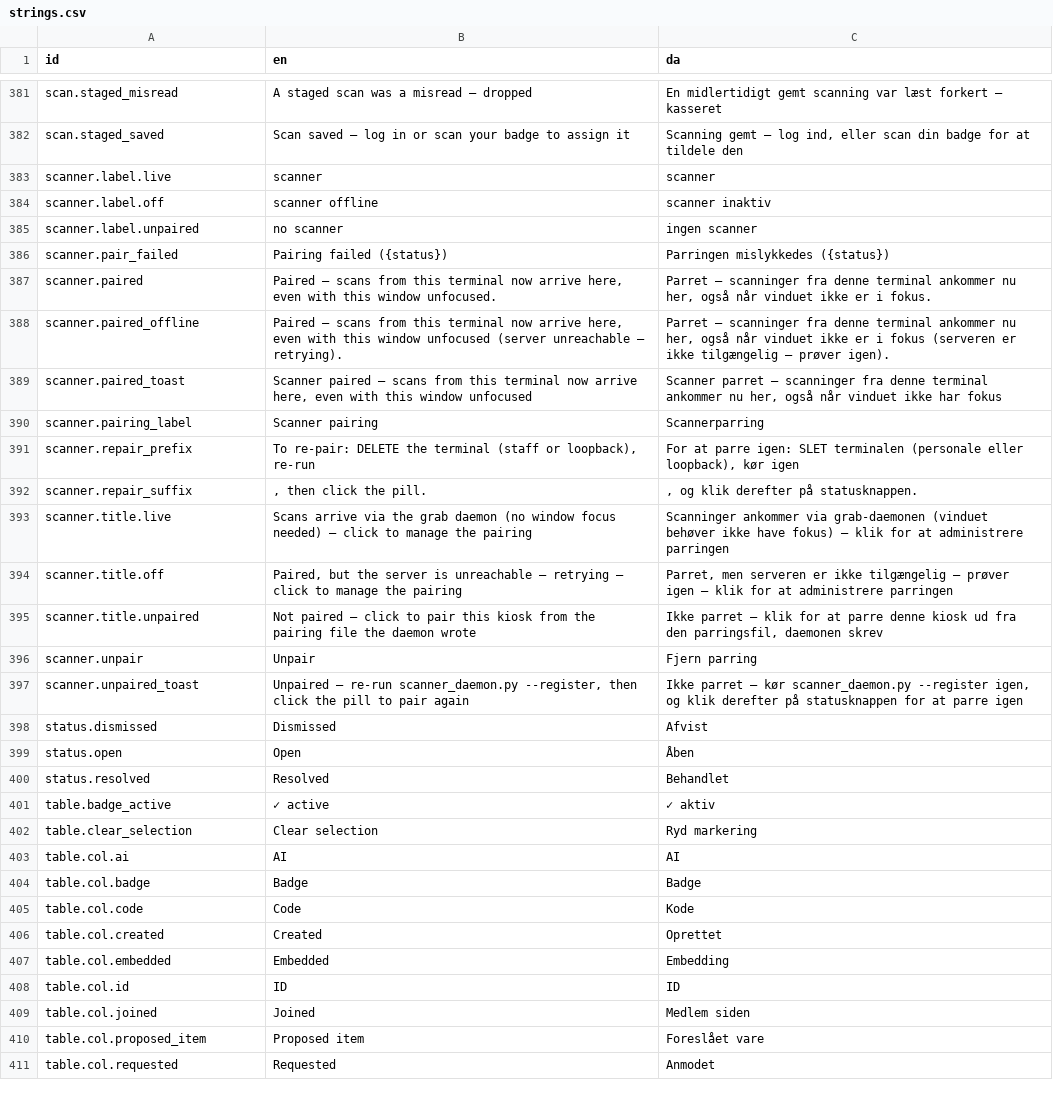
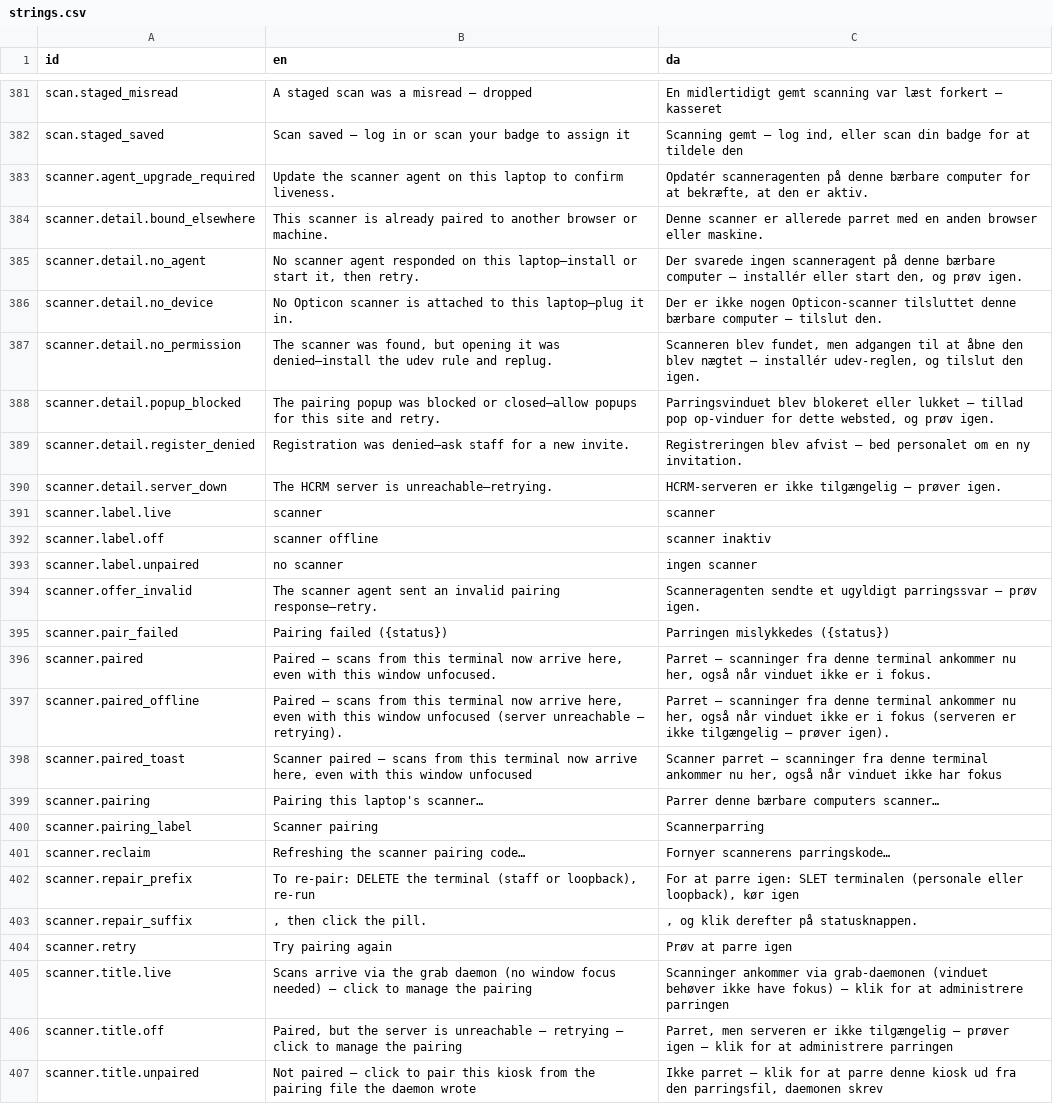
Before and after one commit to AlbertoGonzalezOlmos/Inventory-management, a CSV file: i18n/strings.csv, drawn as a sheet; only a part is shown, gaps mark what is left out; the shorter side is filled out with more unchanged rows; the diff names each change by its address in the sheet, - before the commit and + after, or states it on an @@ line.

Commit message:
feat(scanner-ui): pill state machine with failure detail and i18n
P3 slice 2 (finishing kimi's blocked work). Keep kimi's pure reducer (popup /
offer / pairFailed / reclaim / paired / events / pollError / unpair; data-scanner-feed
stays live|off|unpaired; data-scanner-detail in the R5 enum; live requires
agent.online && device_status==='present'; undefined agent = today's legacy live).
Regenerate static/i18n.messages.js from the 12 new scanner.* rows (build_i18n.py
--write); fix kimi's CSV ordering (rows were out of alphabetical order) and
canonical minimal quoting; churn guards 426->438. Update the node tests to the new
effect contract (setDetail alongside setPill; paired defers live to the first poll)
and add per-transition tests: popup/offer/pairFailed(each detail)/reclaim-once,
agent online+present=>live, online+absent=>no-device, online+no-permission=>
no-permission, offline/null=>no-agent, the undefined-agent degraded leg, detail
clearing, and detail<->i18n key parity (en+da) which also gives the coverage checker
its test references. No R5 hole found in the reducer. app.js untouched (slice 3).
Full suite green (1364); node tests/js green (162).

```diff
--- a/i18n/strings.csv
+++ b/i18n/strings.csv
+row 383: scanner.agent_upgrade_required | Update the scanner agent on this laptop to confirm liveness. | Opdatér scanneragenten på denne bærbare computer for at bekræfte, at den er aktiv.
+row 384: scanner.detail.bound_elsewhere | This scanner is already paired to another browser or machine. | Denne scanner er allerede parret med en anden browser eller maskine.
+row 385: scanner.detail.no_agent | No scanner agent responded on this laptop—install or start it, then retry. | Der svarede ingen scanneragent på denne bærbare computer — installér eller start den, og prøv igen.
+row 386: scanner.detail.no_device | No Opticon scanner is attached to this laptop—plug it in. | Der er ikke nogen Opticon-scanner tilsluttet denne bærbare computer — tilslut den.
+row 387: scanner.detail.no_permission | The scanner was found, but opening it was denied—install the udev rule and replug. | Scanneren blev fundet, men adgangen til at åbne den blev nægtet — installér udev-reglen, og tilslut den igen.
+row 388: scanner.detail.popup_blocked | The pairing popup was blocked or closed—allow popups for this site and retry. | Parringsvinduet blev blokeret eller lukket — tillad pop op-vinduer for dette websted, og prøv igen.
+row 389: scanner.detail.register_denied | Registration was denied—ask staff for a new invite. | Registreringen blev afvist — bed personalet om en ny invitation.
+row 390: scanner.detail.server_down | The HCRM server is unreachable—retrying. | HCRM-serveren er ikke tilgængelig — prøver igen.
+row 394: scanner.offer_invalid | The scanner agent sent an invalid pairing response—retry. | Scanneragenten sendte et ugyldigt parringssvar — prøv igen.
+row 399: scanner.pairing | Pairing this laptop's scanner… | Parrer denne bærbare computers scanner…
+row 401: scanner.reclaim | Refreshing the scanner pairing code… | Fornyer scannerens parringskode…
+row 404: scanner.retry | Try pairing again | Prøv at parre igen
```
Also changed, not shown: 4 other files.
